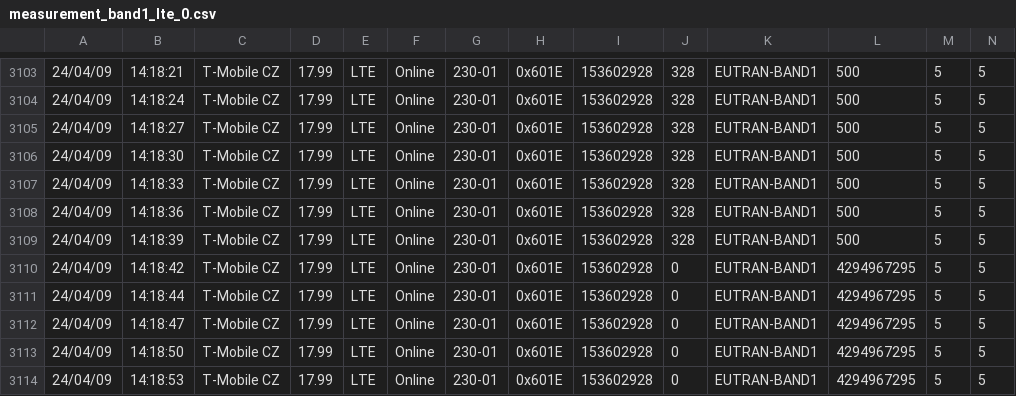
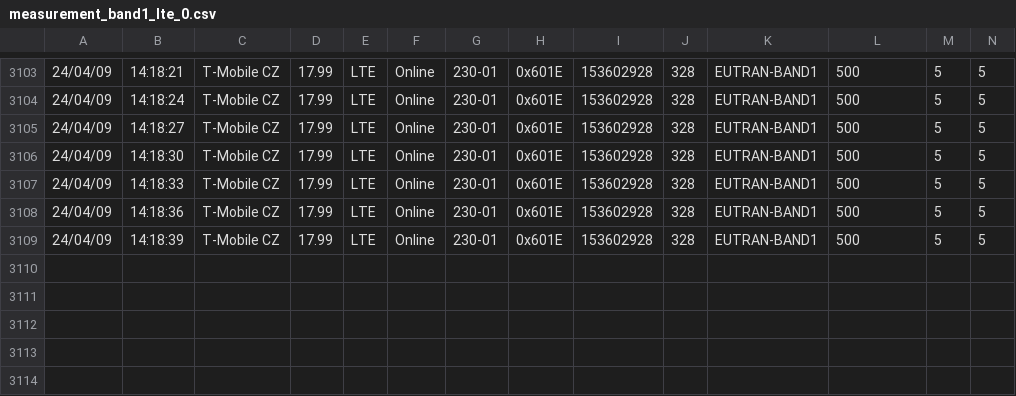
Before and after one commit to michalizn/coverage-analysis, a CSV file: app/data/measured_data/dynamic/measurement_band1_lte_0.csv, drawn as a sheet; only a part is shown, gaps mark what is left out; rows hold the shown columns only; the diff names each change by its address in the sheet, - before the commit and + after, or states it on an @@ line.

Commit message:
Addition of lab. assignment together with about page informationa and new measured datasets

```diff
--- a/app/data/measured_data/dynamic/measurement_band1_lte_0.csv
+++ b/app/data/measured_data/dynamic/measurement_band1_lte_0.csv
-row 3110: 24/04/09 | 14:18:42 | T-Mobile CZ | 17.99 | LTE | Online | 230-01 | 0x601E | 153602928 | 0 | EUTRAN-BAND1 | 4294967295 | 5 | 5
-row 3111: 24/04/09 | 14:18:44 | T-Mobile CZ | 17.99 | LTE | Online | 230-01 | 0x601E | 153602928 | 0 | EUTRAN-BAND1 | 4294967295 | 5 | 5
-row 3112: 24/04/09 | 14:18:47 | T-Mobile CZ | 17.99 | LTE | Online | 230-01 | 0x601E | 153602928 | 0 | EUTRAN-BAND1 | 4294967295 | 5 | 5
-row 3113: 24/04/09 | 14:18:50 | T-Mobile CZ | 17.99 | LTE | Online | 230-01 | 0x601E | 153602928 | 0 | EUTRAN-BAND1 | 4294967295 | 5 | 5
-row 3114: 24/04/09 | 14:18:53 | T-Mobile CZ | 17.99 | LTE | Online | 230-01 | 0x601E | 153602928 | 0 | EUTRAN-BAND1 | 4294967295 | 5 | 5
```
Also changed, not shown: app/data/measured_data/dynamic/kolejni_street.csv, app/data/measured_data/dynamic/measurement_band20_lte_band78_5g_2.csv, 41 other files.
